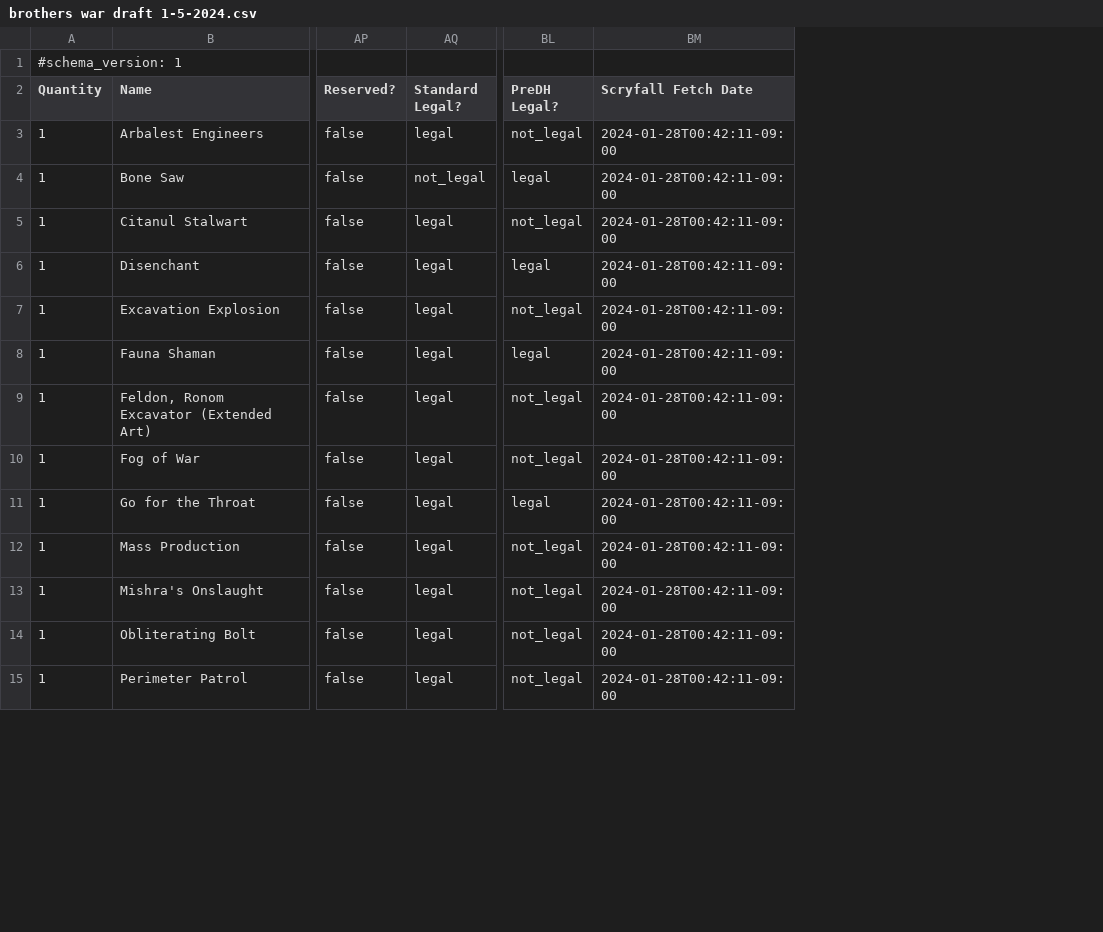
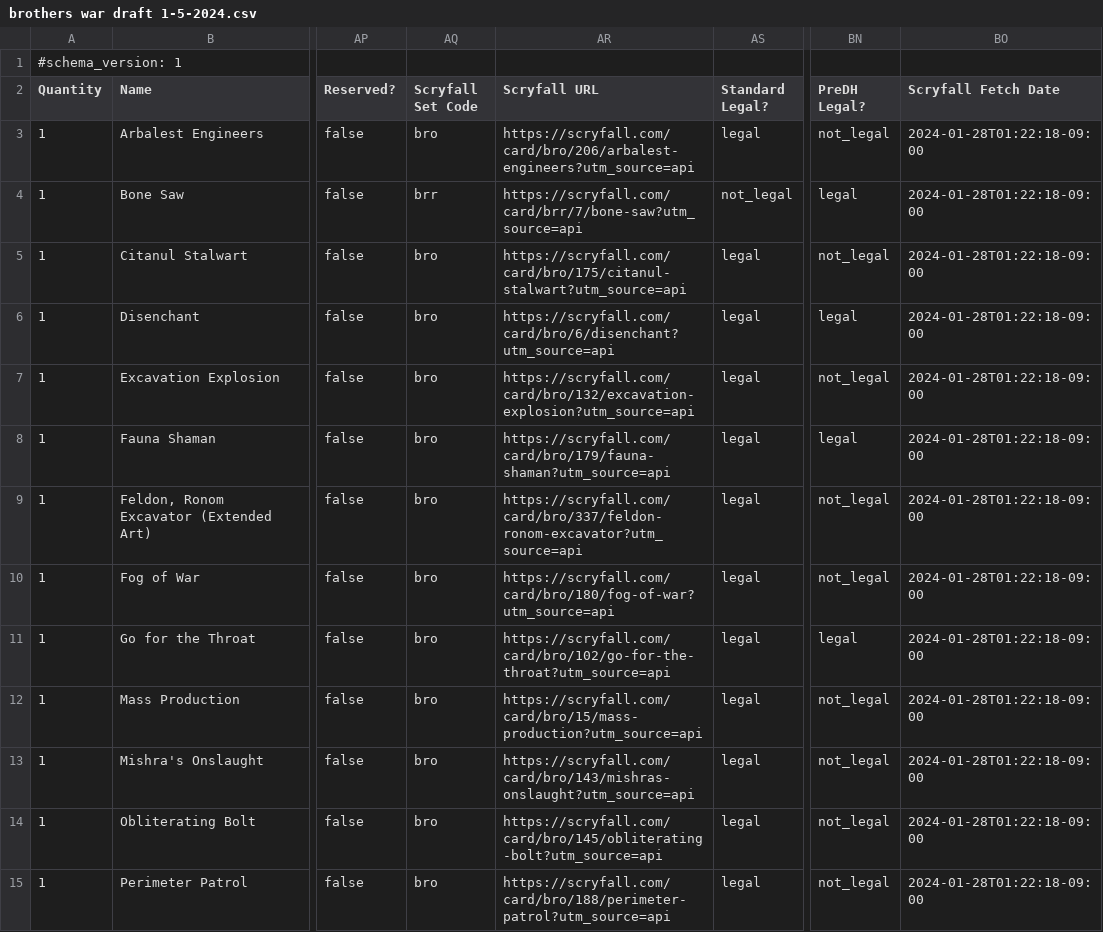
Before and after one commit to armcknight/mtg, a CSV file: collection/decks/brothers war draft 1-5-2024.csv, drawn as a sheet; only a part is shown, gaps mark what is left out; addresses are those after the commit; the diff covers the shown part only; the diff names each change by its address in the sheet, - before the commit and + after, or states it on an @@ line.

```diff
--- a/collection/decks/brothers war draft 1-5-2024.csv
+++ b/collection/decks/brothers war draft 1-5-2024.csv
+column AQ (Scryfall Set Code), rows 3-15: bro | brr | bro | bro | bro | bro | bro | bro | bro | bro | bro | bro | bro
+column AR (Scryfall URL), rows 3-15: https://scryfall.com/card/bro/206/arbalest-engineers?utm_source=api | https://scryfall.com/card/brr/7/bone-saw?utm_source=api | https://scryfall.com/card/bro/175/citanul-stalwart?utm_source=api | https://scryfall.com/card/bro/6/disenchant?utm_source=api | https://scryfall.com/card/bro/132/excavation-explosion?utm_source=api | https://scryfall.com/card/bro/179/fauna-shaman?utm_source=api | https://scryfall.com/card/bro/337/feldon-ronom-excavator?utm_source=api | https://scryfall.com/card/bro/180/fog-of-war?utm_source=api | https://scryfall.com/card/bro/102/go-for-the-throat?utm_source=api | https://scryfall.com/card/bro/15/mass-production?utm_source=api | https://scryfall.com/card/bro/143/mishras-onslaught?utm_source=api | https://scryfall.com/card/bro/145/obliterating-bolt?utm_source=api | https://scryfall.com/card/bro/188/perimeter-patrol?utm_source=api
-BO3:BO15 (Scryfall Fetch Date): 2024-01-28T00:42:11-09:00
+BO3:BO15 (Scryfall Fetch Date): 2024-01-28T01:22:18-09:00
```
Also changed, not shown: 16 edited cells elsewhere in this file, collection/decks/dominaria remastered draft 10-31-23.csv, collection/decks/goblins.csv, 7 other files.
